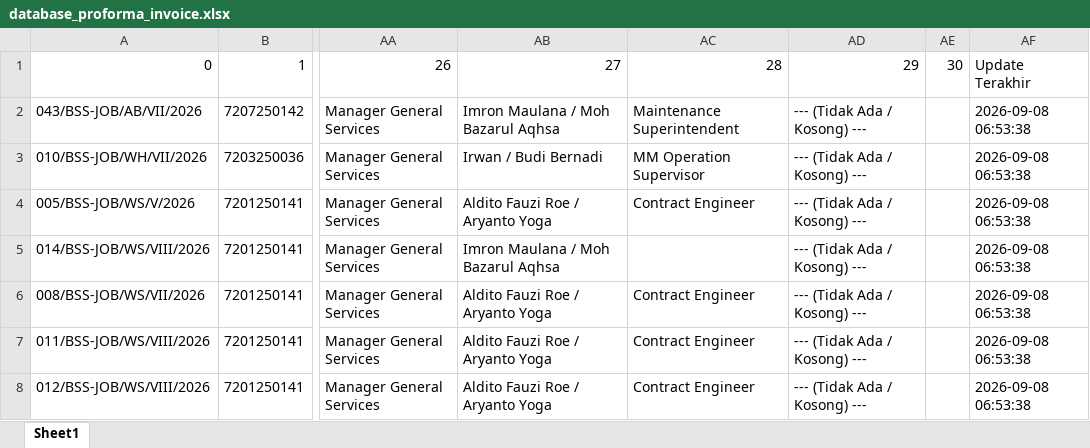
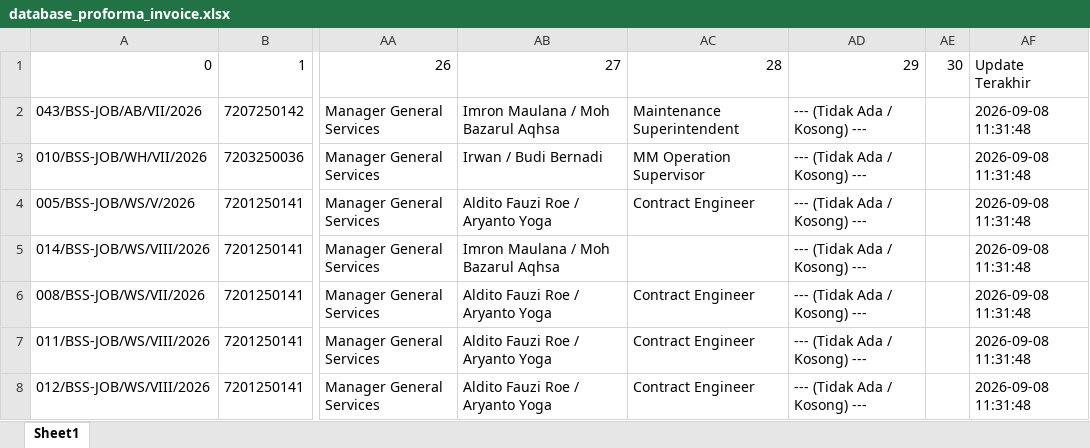
Before and after one commit to onesimussuriadi-coding/Dashboard-Proforma-Invoice-General-Services, an Excel workbook: database_penyimpanan_aman/database_proforma_invoice.xlsx, sheet Sheet1, drawn as a sheet; only a part is shown, gaps mark what is left out; values as stored, in another font and other column widths than the file's, no borders; the diff covers the shown part only; the diff names each change by its address in the sheet, - before the commit and + after, or states it on an @@ line.

```diff
--- a/database_penyimpanan_aman/database_proforma_invoice.xlsx (sheet Sheet1)
+++ b/database_penyimpanan_aman/database_proforma_invoice.xlsx (sheet Sheet1)
-AF2:AF8: 2026-09-08 06:53:38
+AF2:AF8: 2026-09-08 11:31:48
```
Also changed, not shown: 2 added rows and 25 edited cells elsewhere in this sheet, database_penyimpanan_aman/database_transaksi_rincian.xlsx, 6 other files.
